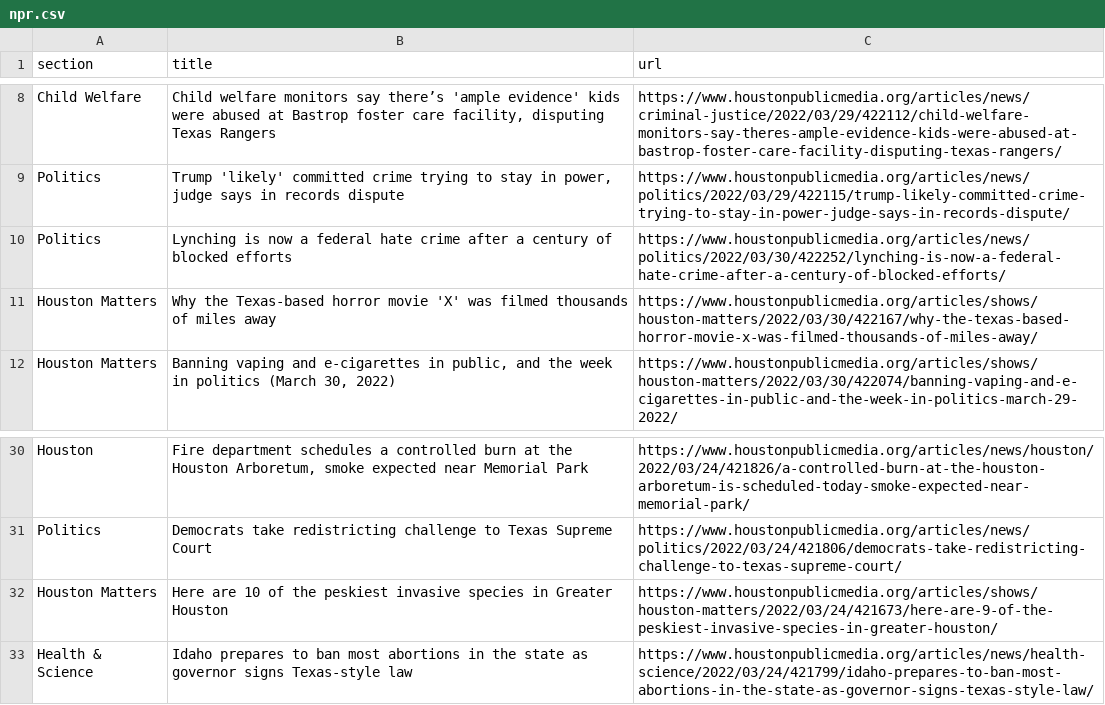
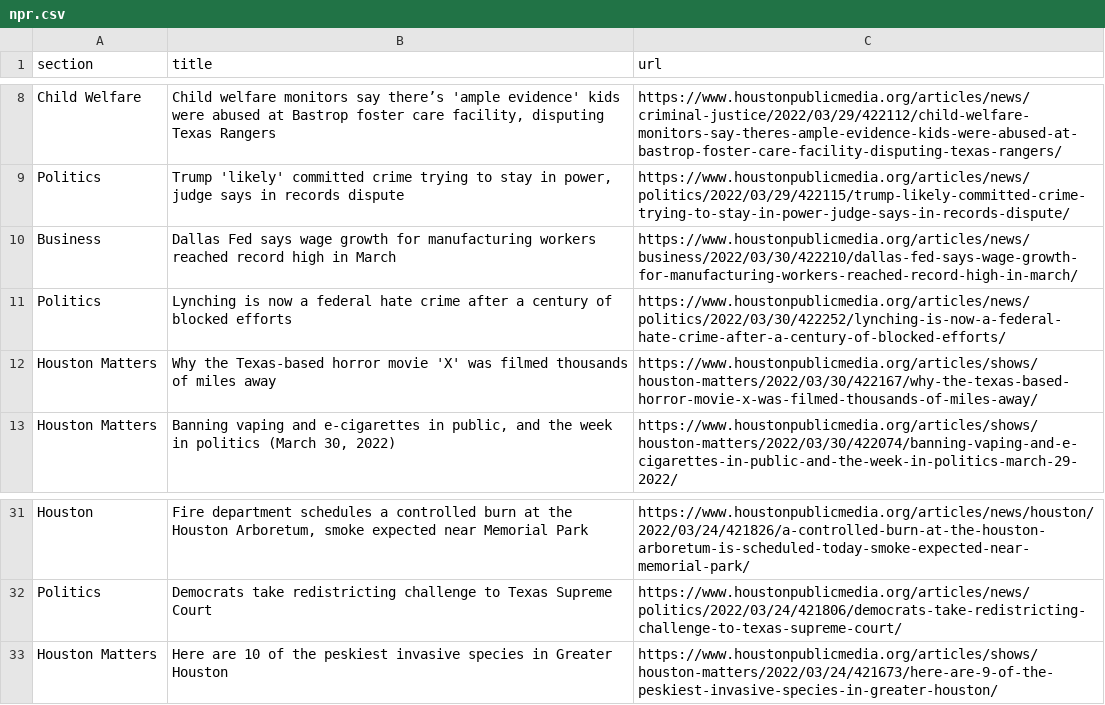
Before and after one commit to srjouppi/auto-scraper, a CSV file: npr.csv, drawn as a sheet; only a part is shown, gaps mark what is left out; removed rows and columns are numbered as before the commit, all else as after; the diff names each change by its address in the sheet, - before the commit and + after, or states it on an @@ line.

```diff
--- a/npr.csv
+++ b/npr.csv
+row 10: Business | Dallas Fed says wage growth for manufacturing workers reached record high in March | https://www.houstonpublicmedia.org/articles/news/business/2022/03/30/422210/dallas-fed-says-wage-growth-for-manufacturing-workers-reached-record-high-in-march/
-row 33: Health & Science | Idaho prepares to ban most abortions in the state as governor signs Texas-style law | https://www.houstonpublicmedia.org/articles/news/health-science/2022/03/24/421799/idaho-prepares-to-ban-most-abortions-in-the-state-as-governor-signs-texas-style-law/
```
